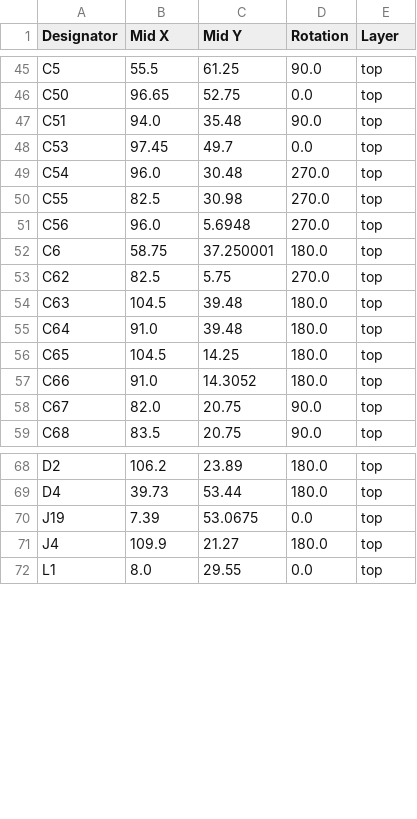
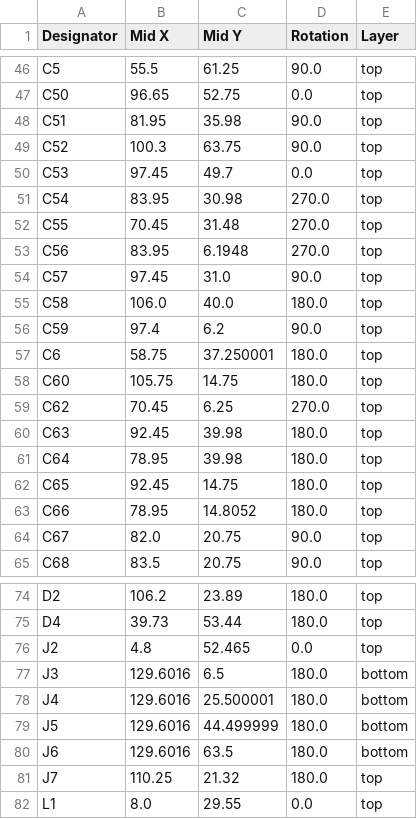
Before and after one commit to Jacob-Lundstrom/lcr-meter-hardware, a CSV file: lcr-meter/production/positions.csv, drawn as a sheet; only a part is shown, gaps mark what is left out; the diff covers the shown part only.

```diff
--- a/lcr-meter/production/positions.csv
+++ b/lcr-meter/production/positions.csv
@@ -46,13 +47,18 @@ C5,55.5,61.25,90.0,top
 C50,96.65,52.75,0.0,top
-C51,94.0,35.48,90.0,top
+C51,81.95,35.98,90.0,top
+C52,100.3,63.75,90.0,top
 C53,97.45,49.7,0.0,top
-C54,96.0,30.48,270.0,top
-C55,82.5,30.98,270.0,top
-C56,96.0,5.6948,270.0,top
+C54,83.95,30.98,270.0,top
+C55,70.45,31.48,270.0,top
+C56,83.95,6.1948,270.0,top
+C57,97.45,31.0,90.0,top
+C58,106.0,40.0,180.0,top
+C59,97.4,6.2,90.0,top
 C6,58.75,37.250001,180.0,top
-C62,82.5,5.75,270.0,top
-C63,104.5,39.48,180.0,top
-C64,91.0,39.48,180.0,top
-C65,104.5,14.25,180.0,top
-C66,91.0,14.3052,180.0,top
+C60,105.75,14.75,180.0,top
+C62,70.45,6.25,270.0,top
+C63,92.45,39.98,180.0,top
+C64,78.95,39.98,180.0,top
+C65,92.45,14.75,180.0,top
+C66,78.95,14.8052,180.0,top
 C67,82.0,20.75,90.0,top
@@ -69,4 +75,8 @@ D2,106.2,23.89,180.0,top
 D4,39.73,53.44,180.0,top
-J19,7.39,53.0675,0.0,top
-J4,109.9,21.27,180.0,top
+J2,4.8,52.465,0.0,top
+J3,129.6016,6.5,180.0,bottom
+J4,129.6016,25.500001,180.0,bottom
+J5,129.6016,44.499999,180.0,bottom
+J6,129.6016,63.5,180.0,bottom
+J7,110.25,21.32,180.0,top
 L1,8.0,29.55,0.0,top
```
Also changed, not shown: 3 added rows, 5 removed rows and 28 edited cells elsewhere in this file, lcr-meter/production/bom.csv, lcr-meter/production/designators.csv, 26 other files.
